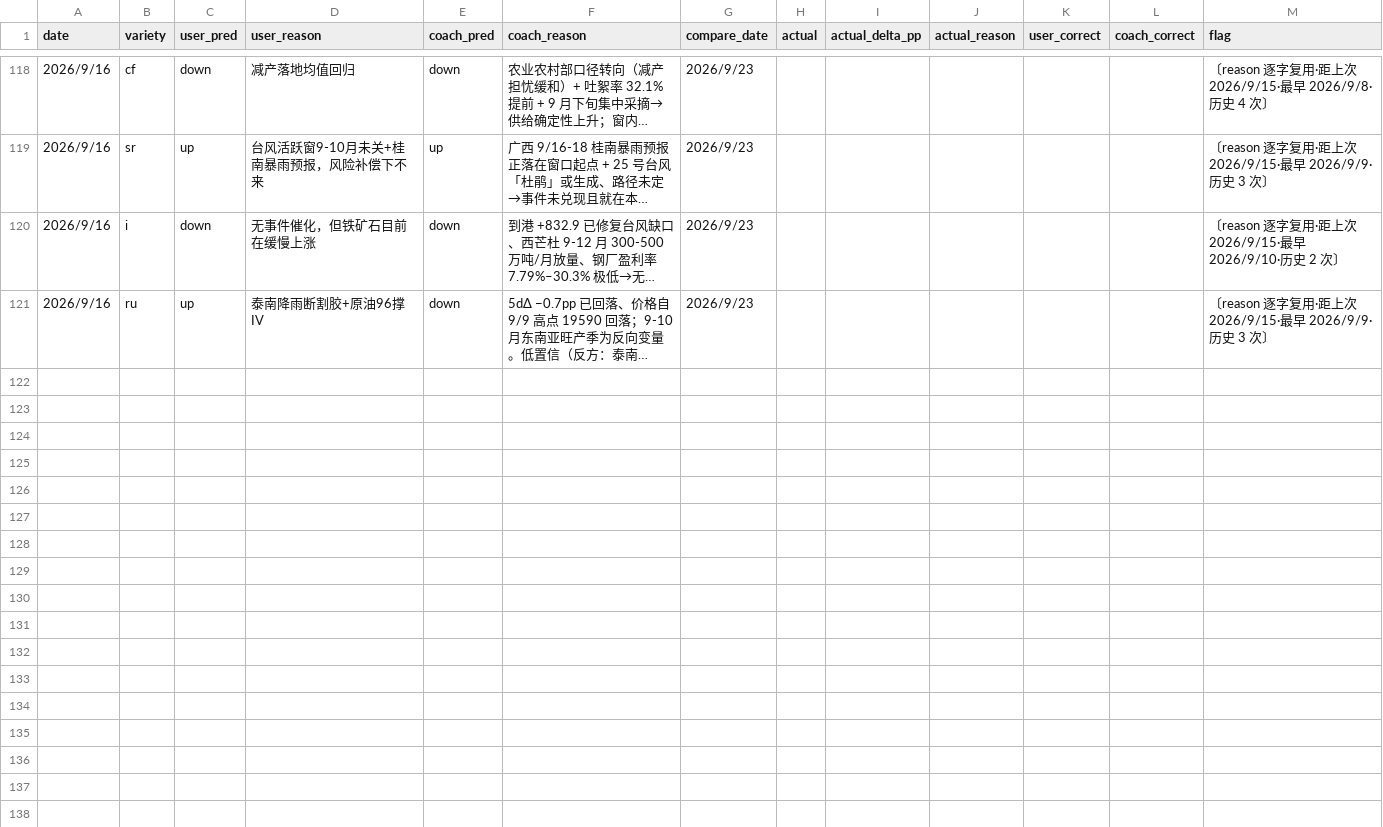
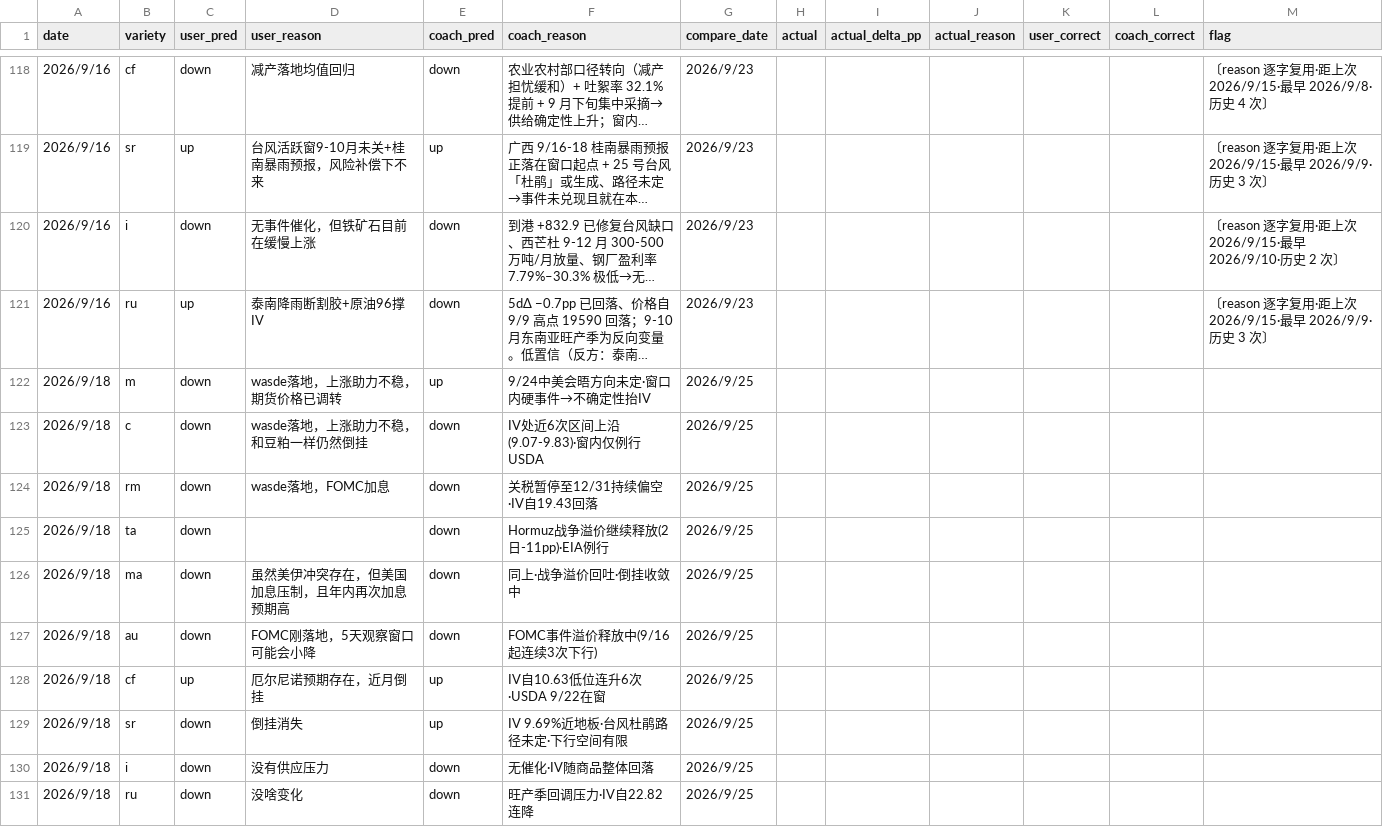
Before and after one commit to thetafarmerrr/options-trading, a CSV file: data/iv_direction_pred.csv, drawn as a sheet; only a part is shown, gaps mark what is left out; long unchanged cells end in …; the diff names each change by its address in the sheet, - before the commit and + after, or states it on an @@ line.

```diff
--- a/data/iv_direction_pred.csv
+++ b/data/iv_direction_pred.csv
+row 122: 2026/9/18 | m | down | wasde落地，上涨助力不稳，期货价格已调转 | up | 9/24中美会晤方向未定·窗口内硬事件→不确定性抬IV | 2026/9/25
+row 123: 2026/9/18 | c | down | wasde落地，上涨助力不稳，和豆粕一样仍然倒挂 | down | IV处近6次区间上沿(9.07-9.83)·窗内仅例行USDA | 2026/9/25
+row 124: 2026/9/18 | rm | down | wasde落地，FOMC加息 | down | 关税暂停至12/31持续偏空·IV自19.43回落 | 2026/9/25
+row 125: 2026/9/18 | ta | down |  | down | Hormuz战争溢价继续释放(2日-11pp)·EIA例行 | 2026/9/25
+row 126: 2026/9/18 | ma | down | 虽然美伊冲突存在，但美国加息压制，且年内再次加息预期高 | down | 同上·战争溢价回吐·倒挂收敛中 | 2026/9/25
+row 127: 2026/9/18 | au | down | FOMC刚落地，5天观察窗口可能会小降 | down | FOMC事件溢价释放中(9/16起连续3次下行) | 2026/9/25
+row 128: 2026/9/18 | cf | up | 厄尔尼诺预期存在，近月倒挂 | up | IV自10.63低位连升6次·USDA 9/22在窗 | 2026/9/25
+row 129: 2026/9/18 | sr | down | 倒挂消失 | up | IV 9.69%近地板·台风杜鹃路径未定·下行空间有限 | 2026/9/25
+row 130: 2026/9/18 | i | down | 没有供应压力 | down | 无催化·IV随商品整体回落 | 2026/9/25
+row 131: 2026/9/18 | ru | down | 没啥变化 | down | 旺产季回调压力·IV自22.82连降 | 2026/9/25
```
Also changed, not shown: data/iv_history.csv, 4 other files.
